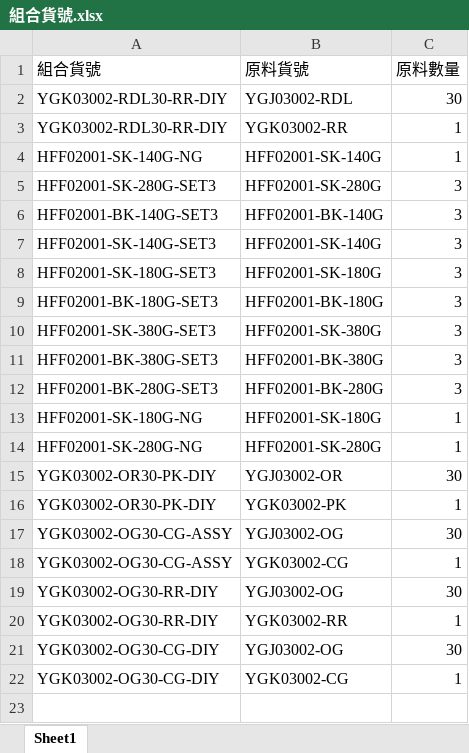
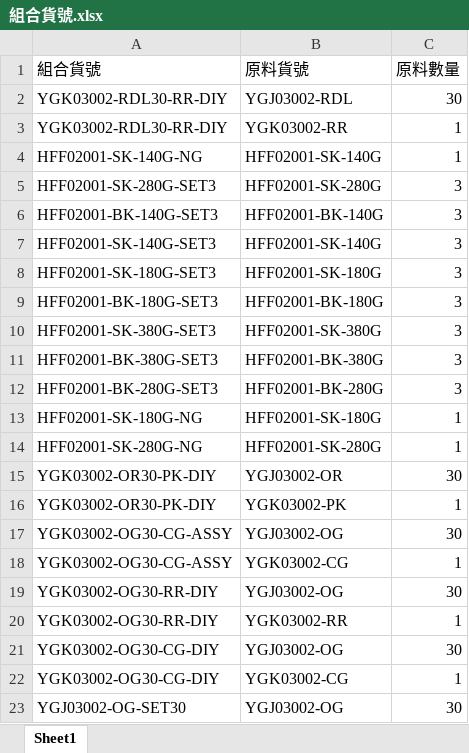
Before and after one commit to lee2nd/e-commerce-ERP-system-streamlit-app, an Excel workbook: data/組合貨號.xlsx, sheet Sheet1, drawn as a sheet; values as stored, in another font and other column widths than the file's, no borders; the diff names each change by its address in the sheet, - before the commit and + after, or states it on an @@ line.

Commit message:
chore: update 組合貨號.xlsx

```diff
--- a/data/組合貨號.xlsx (sheet Sheet1)
+++ b/data/組合貨號.xlsx (sheet Sheet1)
+row 23: YGJ03002-OG-SET30 | YGJ03002-OG | 30
```
